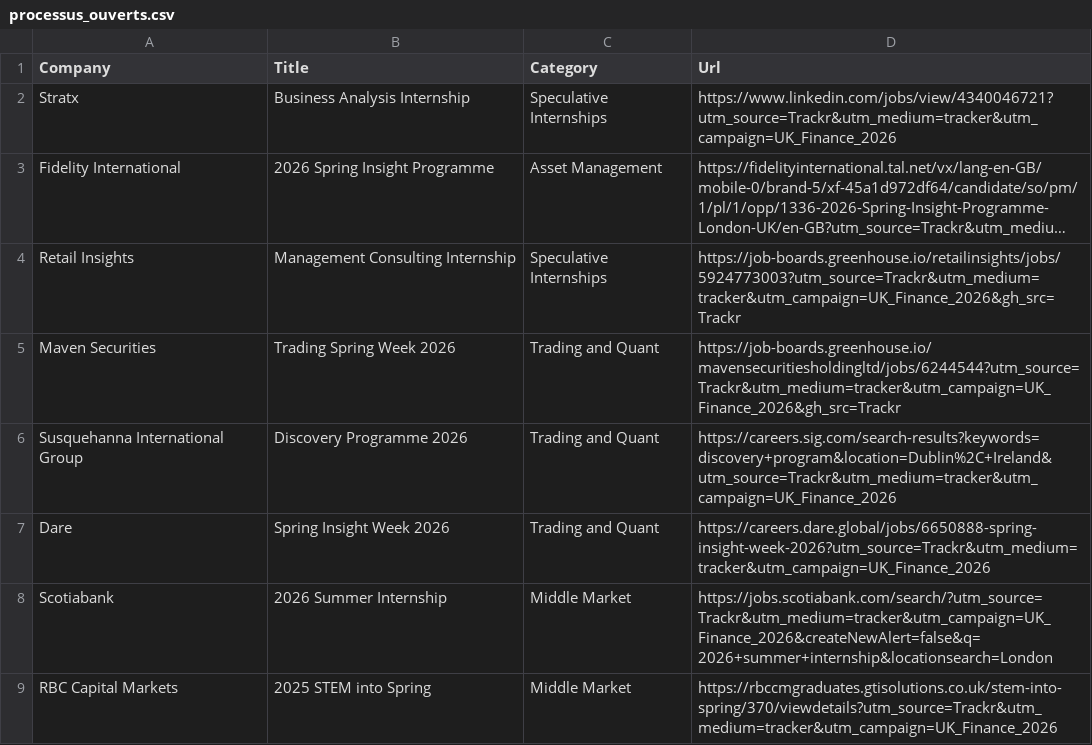
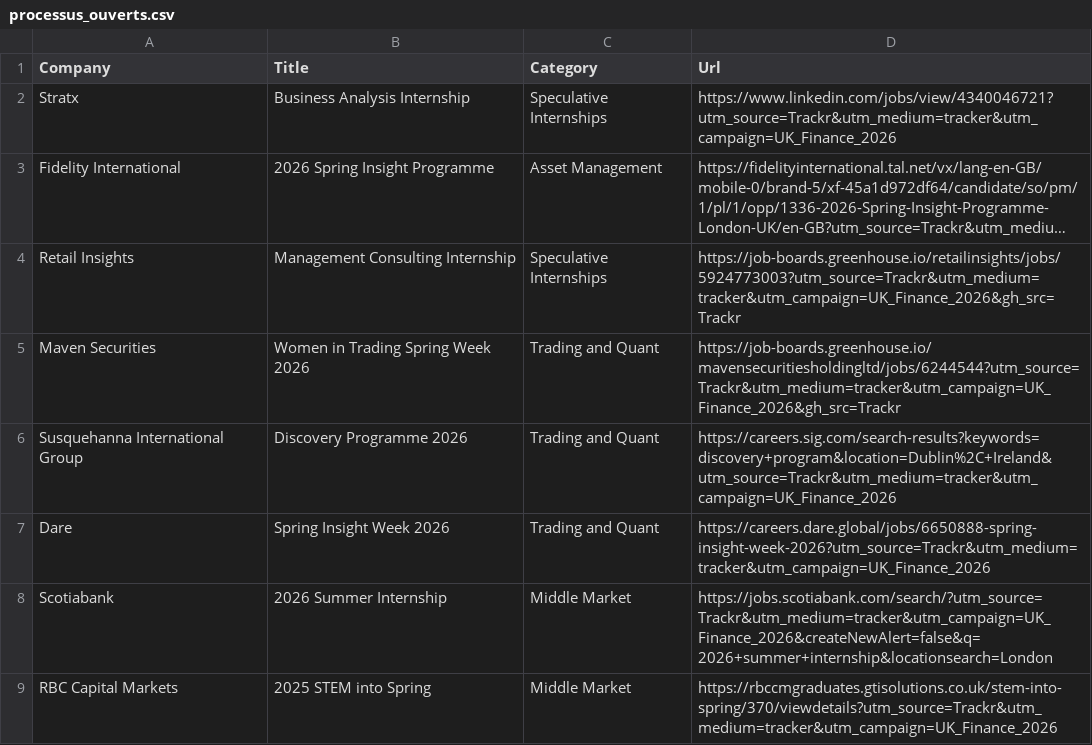
Before and after one commit to ludovicstvys/SpringIntern, a CSV file: processus_ouverts.csv, drawn as a sheet; only a part is shown; long unchanged cells end in …; the diff names each change by its address in the sheet, - before the commit and + after, or states it on an @@ line.

```diff
--- a/processus_ouverts.csv
+++ b/processus_ouverts.csv
-B5 (Title): Trading Spring Week 2026
+B5 (Title): Women in Trading Spring Week 2026
```
